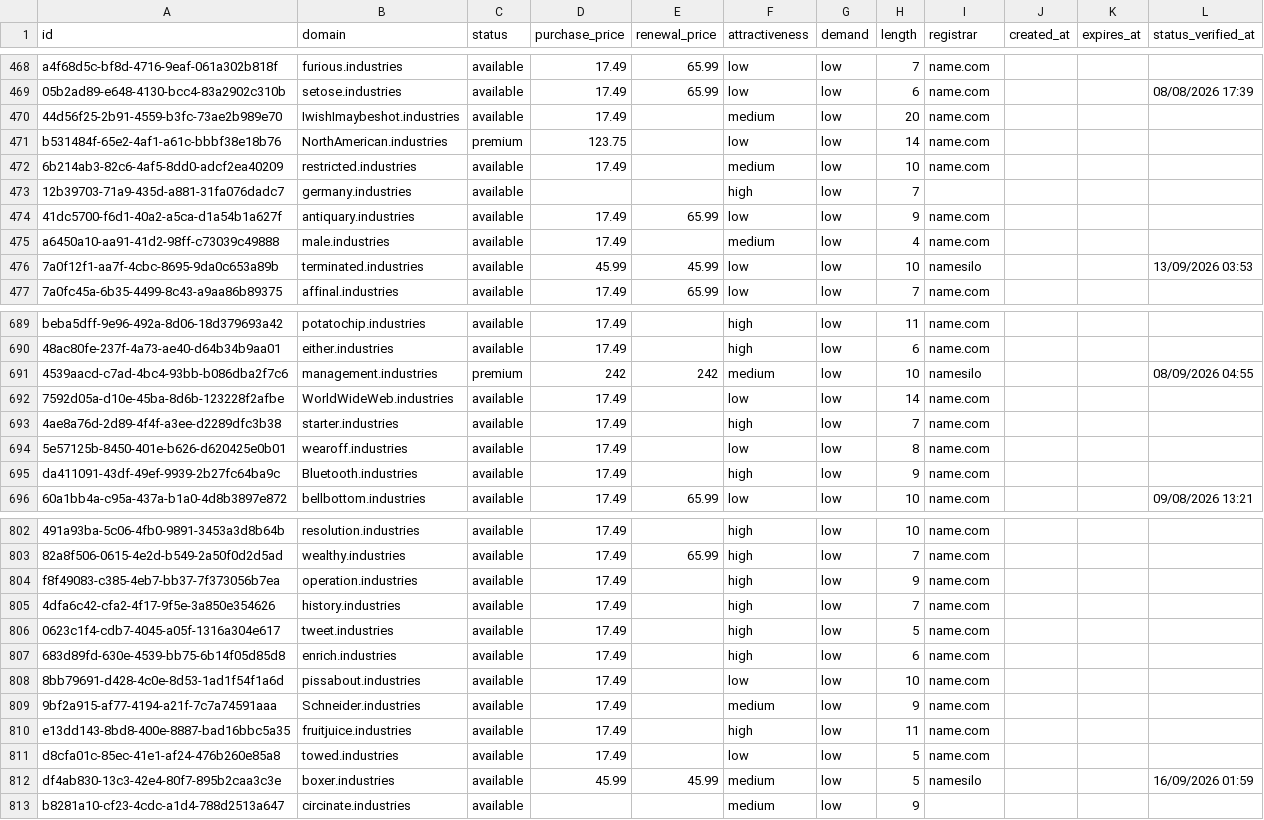
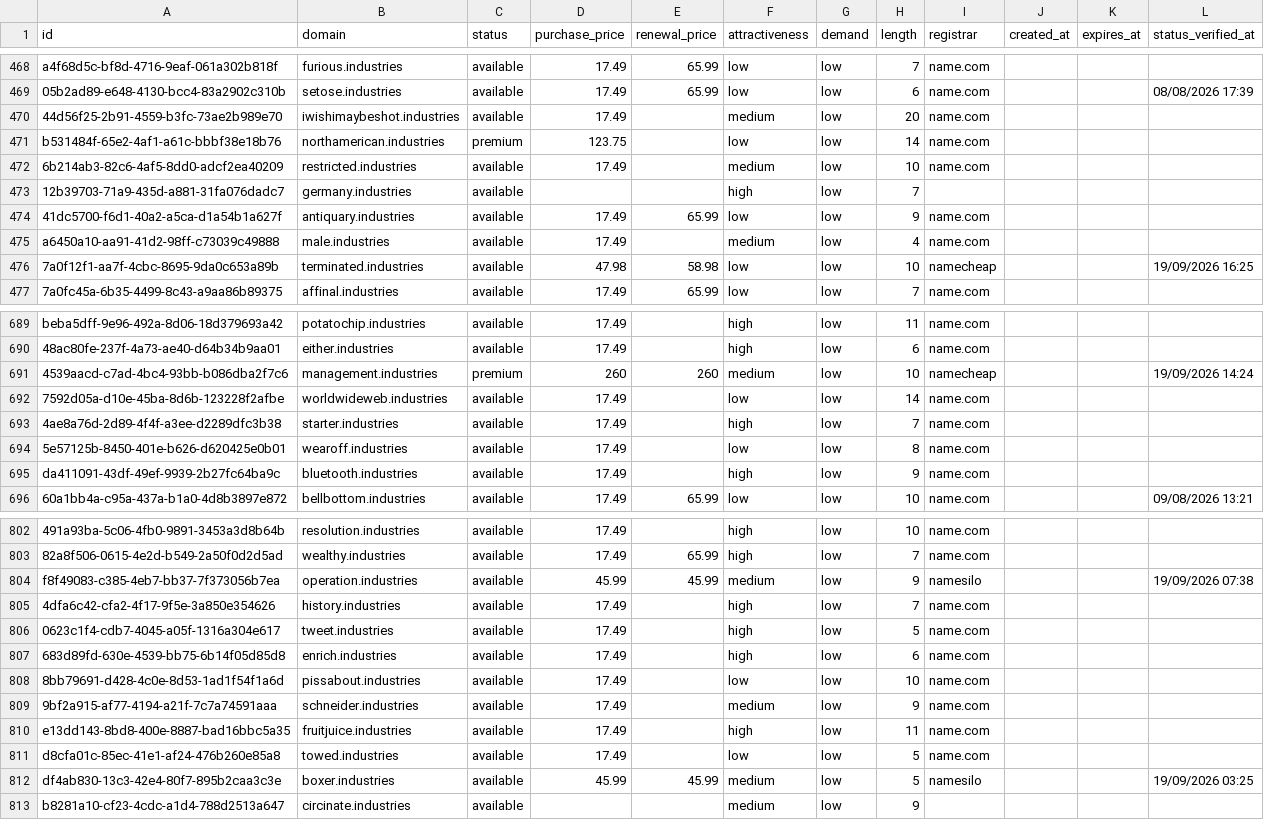
Before and after one commit to UniqueDomains/industries-oneword-domains, a CSV file: industries.csv, drawn as a sheet; only a part is shown, gaps mark what is left out; the diff covers the shown part only; the diff names each change by its address in the sheet, - before the commit and + after, or states it on an @@ line.

Commit message:
Domains update

```diff
--- a/industries.csv
+++ b/industries.csv
-B470 (domain): IwishImaybeshot.industries
+B470 (domain): iwishimaybeshot.industries
-B471 (domain): NorthAmerican.industries
+B471 (domain): northamerican.industries
-D476 (purchase_price): 45.99
+D476 (purchase_price): 47.98
-E476 (renewal_price): 45.99
+E476 (renewal_price): 58.98
-I476 (registrar): namesilo
+I476 (registrar): namecheap
-L476 (status_verified_at): 13/09/2026 03:53
+L476 (status_verified_at): 19/09/2026 16:25
-D691 (purchase_price): 242
+D691 (purchase_price): 260
-E691 (renewal_price): 242
+E691 (renewal_price): 260
-I691 (registrar): namesilo
+I691 (registrar): namecheap
-L691 (status_verified_at): 08/09/2026 04:55
+L691 (status_verified_at): 19/09/2026 14:24
-B692 (domain): WorldWideWeb.industries
+B692 (domain): worldwideweb.industries
-B695 (domain): Bluetooth.industries
+B695 (domain): bluetooth.industries
-D804 (purchase_price): 17.49
+D804 (purchase_price): 45.99
-E804 (renewal_price): (empty)
+E804 (renewal_price): 45.99
-F804 (attractiveness): high
+F804 (attractiveness): medium
-I804 (registrar): name.com
+I804 (registrar): namesilo
-L804 (status_verified_at): (empty)
+L804 (status_verified_at): 19/09/2026 07:38
-B809 (domain): Schneider.industries
+B809 (domain): schneider.industries
-L812 (status_verified_at): 16/09/2026 01:59
+L812 (status_verified_at): 19/09/2026 03:25
```
Also changed, not shown: 88 edited cells elsewhere in this file, 4 other files.
